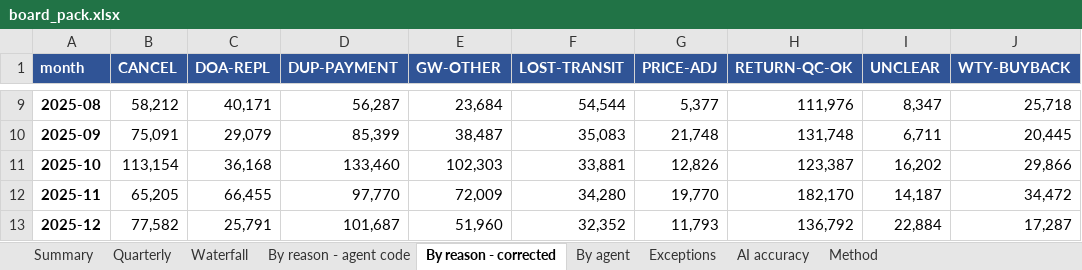
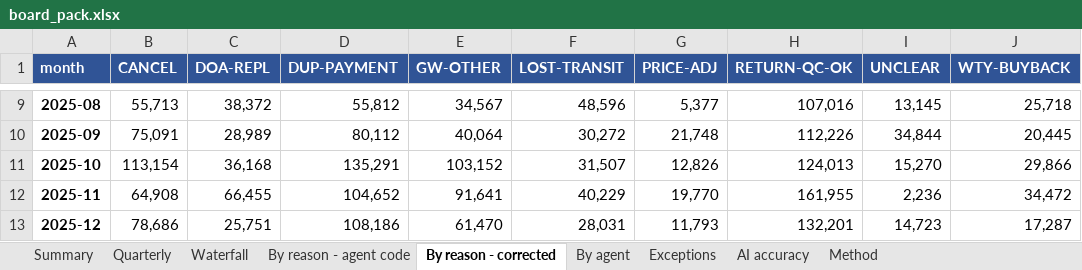
Before and after one commit to abhishekbidare03/Verio_Audio, an Excel workbook: output/board_pack.xlsx, sheet By reason - corrected, drawn as a sheet; only a part is shown, gaps mark what is left out; values as stored, in another font and other column widths than the file's, no borders; the diff covers the shown part only; the diff names each change by its address in the sheet, - before the commit and + after, or states it on an @@ line.

```diff
--- a/output/board_pack.xlsx (sheet By reason - corrected)
+++ b/output/board_pack.xlsx (sheet By reason - corrected)
-B9 (CANCEL): 58,212
+B9 (CANCEL): 55,713
-C9 (DOA-REPL): 40,171
+C9 (DOA-REPL): 38,372
-D9 (DUP-PAYMENT): 56,287
+D9 (DUP-PAYMENT): 55,812
-E9 (GW-OTHER): 23,684
+E9 (GW-OTHER): 34,567
-F9 (LOST-TRANSIT): 54,544
+F9 (LOST-TRANSIT): 48,596
-H9 (RETURN-QC-OK): 111,976
+H9 (RETURN-QC-OK): 107,016
-I9 (UNCLEAR): 8,347
+I9 (UNCLEAR): 13,145
-C10 (DOA-REPL): 29,079
+C10 (DOA-REPL): 28,989
-D10 (DUP-PAYMENT): 85,399
+D10 (DUP-PAYMENT): 80,112
-E10 (GW-OTHER): 38,487
+E10 (GW-OTHER): 40,064
-F10 (LOST-TRANSIT): 35,083
+F10 (LOST-TRANSIT): 30,272
-H10 (RETURN-QC-OK): 131,748
+H10 (RETURN-QC-OK): 112,226
-I10 (UNCLEAR): 6,711
+I10 (UNCLEAR): 34,844
-D11 (DUP-PAYMENT): 133,460
+D11 (DUP-PAYMENT): 135,291
-E11 (GW-OTHER): 102,303
+E11 (GW-OTHER): 103,152
-F11 (LOST-TRANSIT): 33,881
+F11 (LOST-TRANSIT): 31,507
-H11 (RETURN-QC-OK): 123,387
+H11 (RETURN-QC-OK): 124,013
-I11 (UNCLEAR): 16,202
+I11 (UNCLEAR): 15,270
-B12 (CANCEL): 65,205
+B12 (CANCEL): 64,908
-D12 (DUP-PAYMENT): 97,770
+D12 (DUP-PAYMENT): 104,652
-E12 (GW-OTHER): 72,009
+E12 (GW-OTHER): 91,641
-F12 (LOST-TRANSIT): 34,280
+F12 (LOST-TRANSIT): 40,229
-H12 (RETURN-QC-OK): 182,170
+H12 (RETURN-QC-OK): 161,955
-I12 (UNCLEAR): 14,187
+I12 (UNCLEAR): 2,236
-B13 (CANCEL): 77,582
+B13 (CANCEL): 78,686
-C13 (DOA-REPL): 25,791
+C13 (DOA-REPL): 25,751
-D13 (DUP-PAYMENT): 101,687
+D13 (DUP-PAYMENT): 108,186
-E13 (GW-OTHER): 51,960
+E13 (GW-OTHER): 61,470
-F13 (LOST-TRANSIT): 32,352
+F13 (LOST-TRANSIT): 28,031
-H13 (RETURN-QC-OK): 136,792
+H13 (RETURN-QC-OK): 132,201
-I13 (UNCLEAR): 22,884
+I13 (UNCLEAR): 14,723
```
Also changed, not shown: 70 edited cells elsewhere in this sheet, sheet Exceptions, sheet By agent, sheet Quarterly, sheet Summary, sheet AI accuracy, sheet Method, eval/gold_set_labelling.xlsx, 19 other files.
